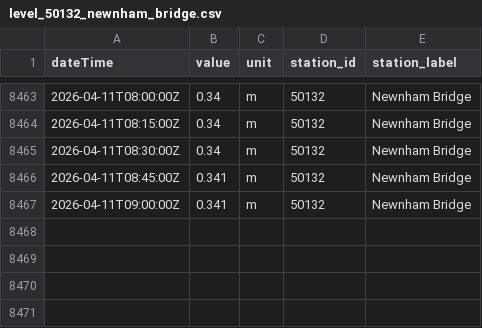
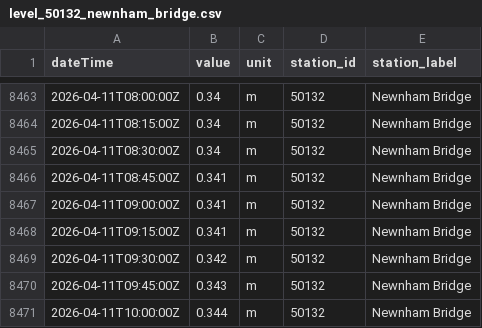
Before and after one commit to aallan/floodwatch, a CSV file: data/level_50132_newnham_bridge.csv, drawn as a sheet; only a part is shown, gaps mark what is left out; the diff names each change by its address in the sheet, - before the commit and + after, or states it on an @@ line.

```diff
--- a/data/level_50132_newnham_bridge.csv
+++ b/data/level_50132_newnham_bridge.csv
+row 8468: 2026-04-11T09:15:00Z | 0.341 | m | 50132 | Newnham Bridge
+row 8469: 2026-04-11T09:30:00Z | 0.342 | m | 50132 | Newnham Bridge
+row 8470: 2026-04-11T09:45:00Z | 0.343 | m | 50132 | Newnham Bridge
+row 8471: 2026-04-11T10:00:00Z | 0.344 | m | 50132 | Newnham Bridge
```
Also changed, not shown: data/level_50114_collard_bridge.csv, data/level_50198_barnstaple_(tidal).csv, 12 other files.
